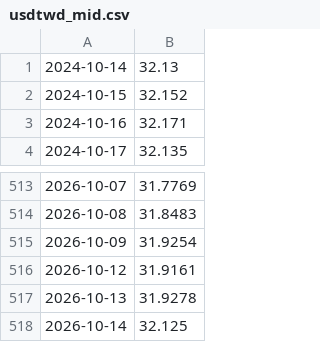
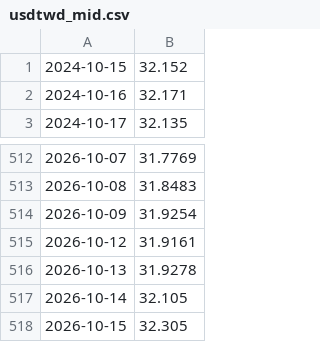
Before and after one commit to chaper123/market-data, a CSV file: data/fx/usdtwd_mid.csv, drawn as a sheet; only a part is shown, gaps mark what is left out.

```diff
--- a/data/fx/usdtwd_mid.csv
+++ b/data/fx/usdtwd_mid.csv
@@ -1,2 +1 @@
-2024-10-14,32.13
 2024-10-15,32.152
@@ -517,2 +516,3 @@
 2026-10-13,31.9278
-2026-10-14,32.125
+2026-10-14,32.105
+2026-10-15,32.305
```
Also changed, not shown: data/us/AAPL.csv, data/us/ARKX.csv, 13 other files.
